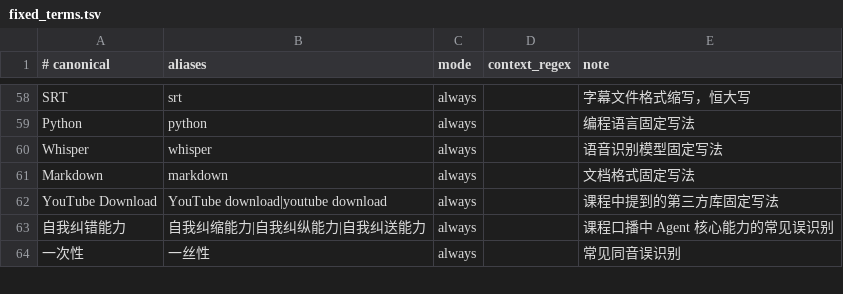
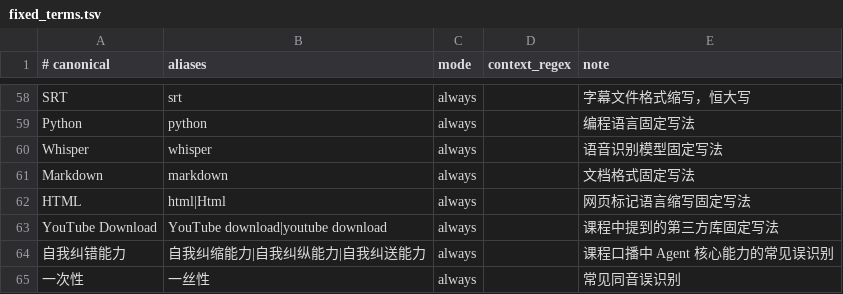
Before and after one commit to bridge-wang/creator-skills, a TSV file: skills/bri-video-srt/references/fixed_terms.tsv, drawn as a sheet; only a part is shown, gaps mark what is left out; the diff covers the shown part only; the diff names each change by its address in the sheet, - before the commit and + after, or states it on an @@ line.

```diff
--- a/skills/bri-video-srt/references/fixed_terms.tsv
+++ b/skills/bri-video-srt/references/fixed_terms.tsv
+row 62: HTML | html|Html | always |  | 网页标记语言缩写固定写法
```
Also changed, not shown: 34 added rows elsewhere in this file, 27 other files.
